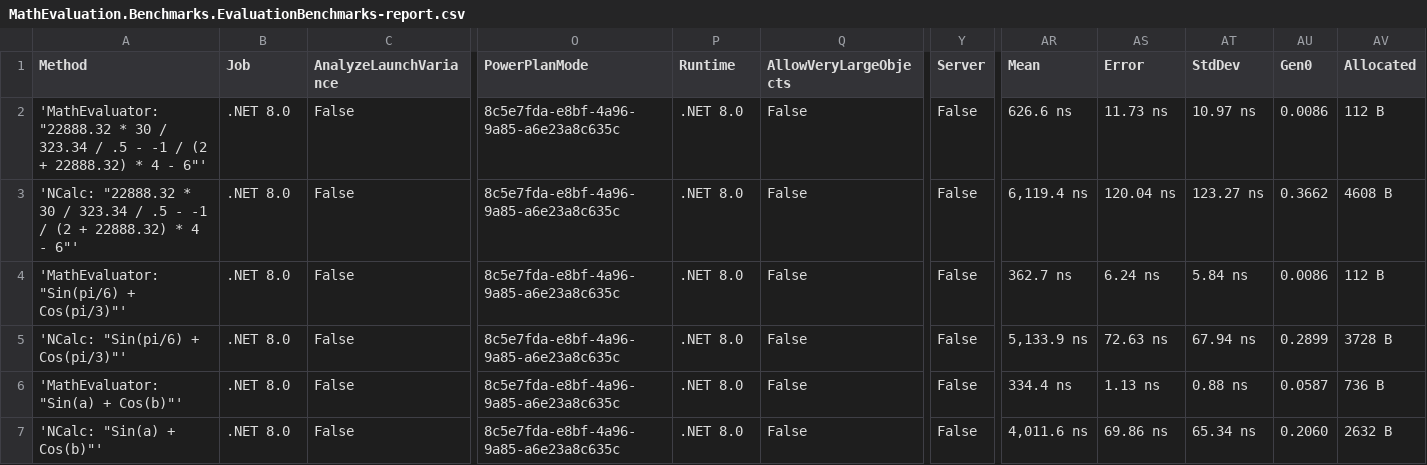
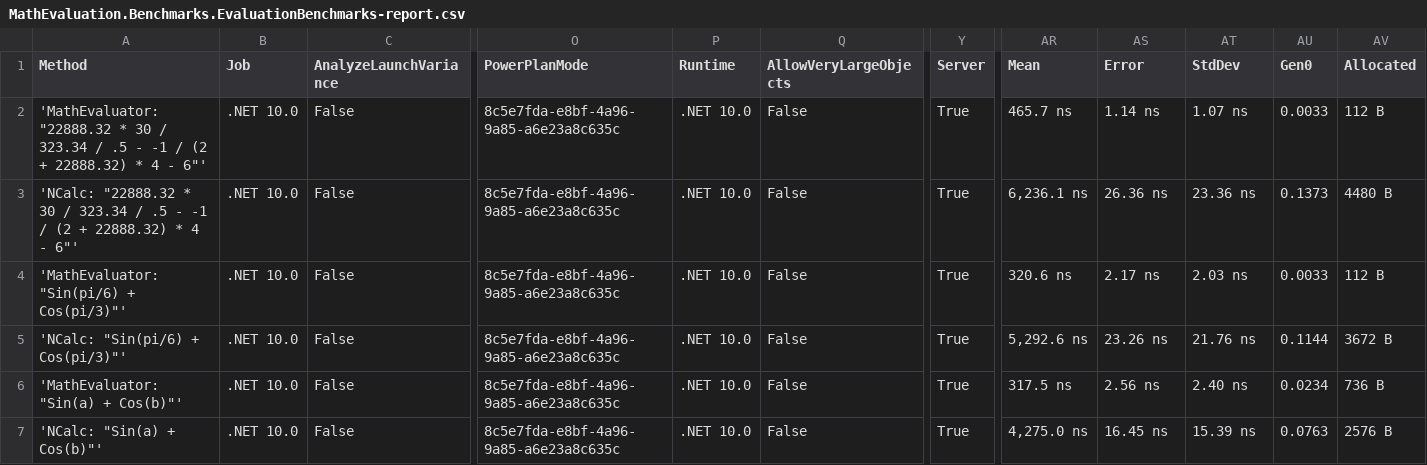
Before and after one commit to AntonovAnton/math.evaluation, a CSV file: BenchmarkDotNet.Artifacts/results/MathEvaluation.Benchmarks.EvaluationBenchmarks-report.csv, drawn as a sheet; only a part is shown, gaps mark what is left out; the diff covers the shown part only; the diff names each change by its address in the sheet, - before the commit and + after, or states it on an @@ line.

```diff
--- a/BenchmarkDotNet.Artifacts/results/MathEvaluation.Benchmarks.EvaluationBenchmarks-report.csv
+++ b/BenchmarkDotNet.Artifacts/results/MathEvaluation.Benchmarks.EvaluationBenchmarks-report.csv
-B2:B7 (Job): .NET 8.0
+B2:B7 (Job): .NET 10.0
-P2:P7 (Runtime): .NET 8.0
+P2:P7 (Runtime): .NET 10.0
-Y2:Y7 (Server): False
+Y2:Y7 (Server): True
-AR2 (Mean): 626.6 ns
+AR2 (Mean): 465.7 ns
-AS2 (Error): 11.73 ns
+AS2 (Error): 1.14 ns
-AT2 (StdDev): 10.97 ns
+AT2 (StdDev): 1.07 ns
-AU2 (Gen0): 0.0086
+AU2 (Gen0): 0.0033
-AR3 (Mean): 6,119.4 ns
+AR3 (Mean): 6,236.1 ns
-AS3 (Error): 120.04 ns
+AS3 (Error): 26.36 ns
-AT3 (StdDev): 123.27 ns
+AT3 (StdDev): 23.36 ns
-AU3 (Gen0): 0.3662
+AU3 (Gen0): 0.1373
-AV3 (Allocated): 4608 B
+AV3 (Allocated): 4480 B
-AR4 (Mean): 362.7 ns
+AR4 (Mean): 320.6 ns
-AS4 (Error): 6.24 ns
+AS4 (Error): 2.17 ns
-AT4 (StdDev): 5.84 ns
+AT4 (StdDev): 2.03 ns
-AU4 (Gen0): 0.0086
+AU4 (Gen0): 0.0033
-AR5 (Mean): 5,133.9 ns
+AR5 (Mean): 5,292.6 ns
-AS5 (Error): 72.63 ns
+AS5 (Error): 23.26 ns
-AT5 (StdDev): 67.94 ns
+AT5 (StdDev): 21.76 ns
-AU5 (Gen0): 0.2899
+AU5 (Gen0): 0.1144
-AV5 (Allocated): 3728 B
+AV5 (Allocated): 3672 B
-AR6 (Mean): 334.4 ns
+AR6 (Mean): 317.5 ns
-AS6 (Error): 1.13 ns
+AS6 (Error): 2.56 ns
-AT6 (StdDev): 0.88 ns
+AT6 (StdDev): 2.40 ns
-AU6 (Gen0): 0.0587
+AU6 (Gen0): 0.0234
-AR7 (Mean): 4,011.6 ns
+AR7 (Mean): 4,275.0 ns
-AS7 (Error): 69.86 ns
+AS7 (Error): 16.45 ns
-AT7 (StdDev): 65.34 ns
+AT7 (StdDev): 15.39 ns
-AU7 (Gen0): 0.2060
+AU7 (Gen0): 0.0763
-AV7 (Allocated): 2632 B
+AV7 (Allocated): 2576 B
```
Also changed, not shown: 105 edited cells elsewhere in this file, BenchmarkDotNet.Artifacts/results/MathEvaluation.Benchmarks.CompilationBenchmarks-report.csv, BenchmarkDotNet.Artifacts/results/MathEvaluation.Benchmarks.ComplexNumbersBenchmarks-report.csv, 35 other files.
